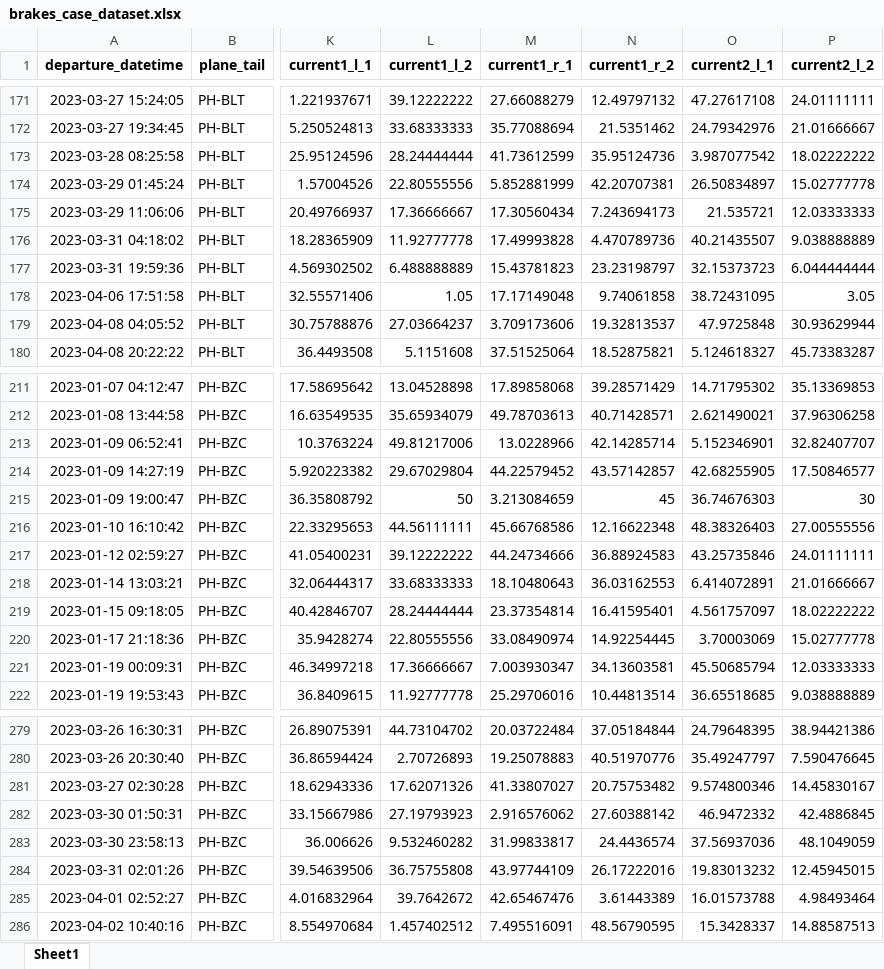
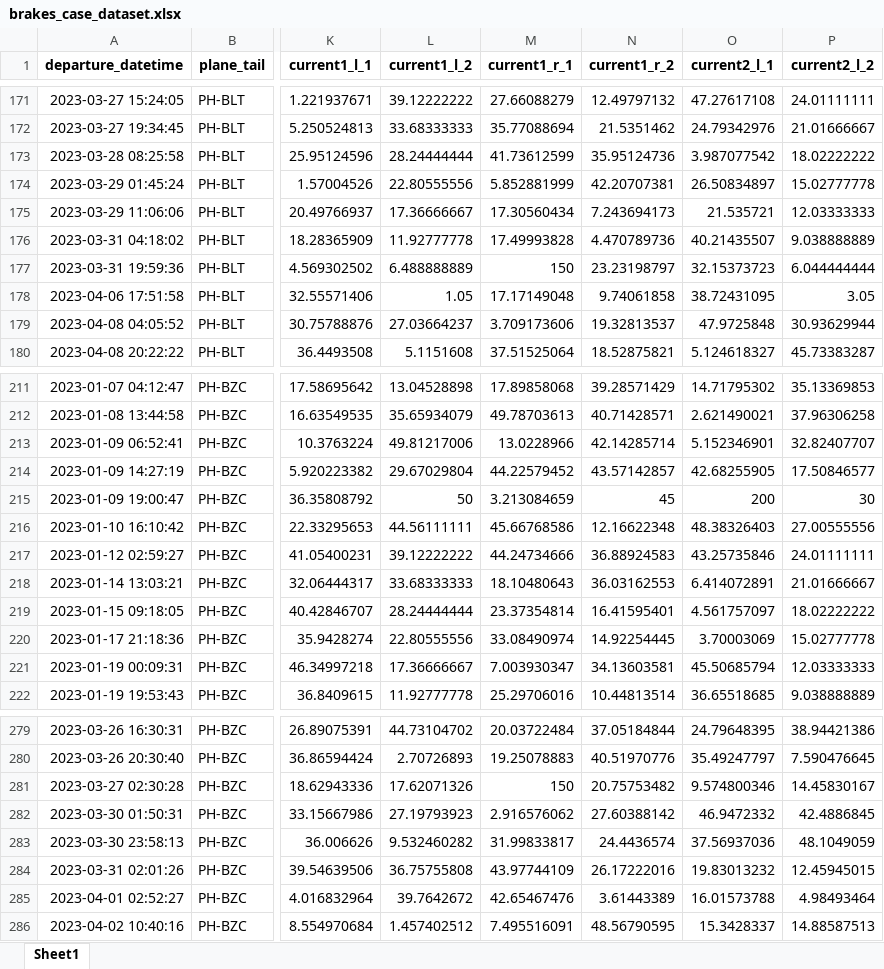
Before and after one commit to omit01/use_case_predictive_maintenance, an Excel workbook: brakes_case_dataset.xlsx, sheet Sheet1, drawn as a sheet; only a part is shown, gaps mark what is left out; values as stored, in another font and other column widths than the file's, no borders; the diff covers the shown part only; the diff names each change by its address in the sheet, - before the commit and + after, or states it on an @@ line.

Commit message:
Add files via upload

```diff
--- a/brakes_case_dataset.xlsx (sheet Sheet1)
+++ b/brakes_case_dataset.xlsx (sheet Sheet1)
-M177 (current1_r_1): 15.43781823
+M177 (current1_r_1): 150
-O215 (current2_l_1): 36.74676303
+O215 (current2_l_1): 200
-M281 (current1_r_1): 41.33807027
+M281 (current1_r_1): 150
```
Also changed, not shown: 13 edited cells elsewhere in this sheet.
